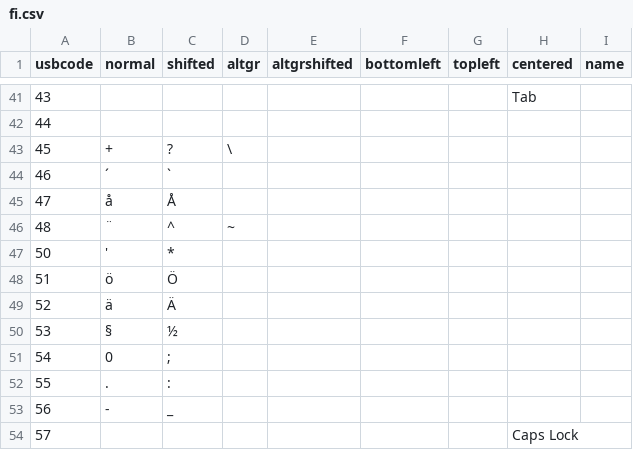
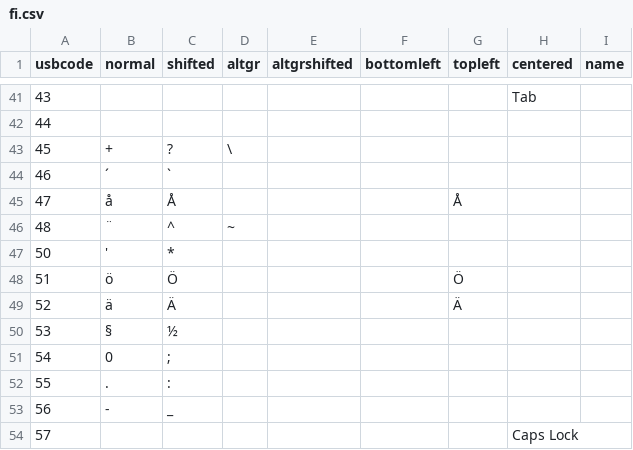
Before and after one commit to Ciantic/keymapceditor, a CSV file: src/LanguageMaps/Data/fi.csv, drawn as a sheet; only a part is shown, gaps mark what is left out; the diff covers the shown part only.

```diff
--- a/src/LanguageMaps/Data/fi.csv
+++ b/src/LanguageMaps/Data/fi.csv
@@ -44,7 +44,7 @@ usbcode,normal,shifted,altgr,altgrshifted,bottomleft,topleft,centered,name
 46,´,`,,,,,,
-47,å,Å,,,,,,
+47,å,Å,,,,Å,,
 48,¨,^,~,,,,,
 50,',*,,,,,,
-51,ö,Ö,,,,,,
-52,ä,Ä,,,,,,
+51,ö,Ö,,,,Ö,,
+52,ä,Ä,,,,Ä,,
 53,§,½,,,,,,
```
Also changed, not shown: 26 edited cells elsewhere in this file, src/LanguageMaps/Data/uk.csv.
